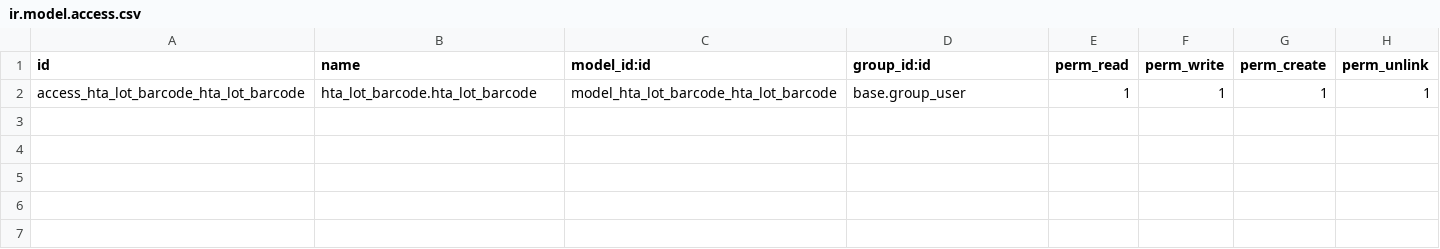
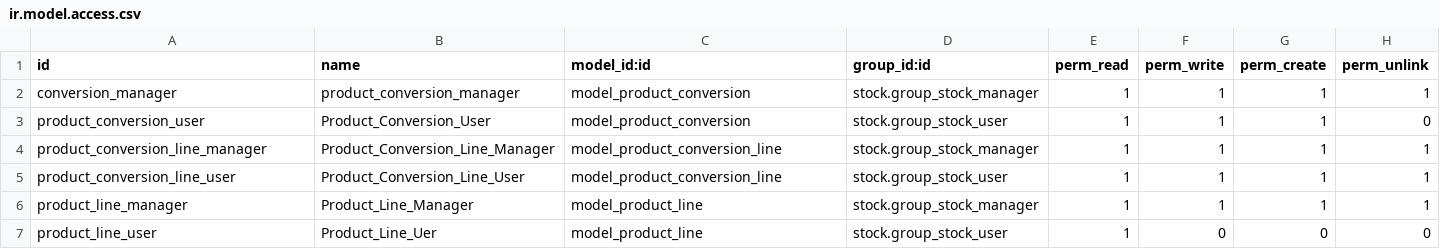
Before and after one commit to halltech-ci/sbio, a CSV file: hta_lot_barcode/security/ir.model.access.csv, drawn as a sheet.

Commit message:
Adding product_conversion in hta_lot_barcode

```diff
--- a/hta_lot_barcode/security/ir.model.access.csv
+++ b/hta_lot_barcode/security/ir.model.access.csv
@@ -1,2 +1,7 @@
 id,name,model_id:id,group_id:id,perm_read,perm_write,perm_create,perm_unlink
-access_hta_lot_barcode_hta_lot_barcode,hta_lot_barcode.hta_lot_barcode,model_hta_lot_barcode_hta_lot_barcode,base.group_user,1,1,1,1
+conversion_manager,product_conversion_manager,model_product_conversion,stock.group_stock_manager,1,1,1,1
+product_conversion_user,Product_Conversion_User,model_product_conversion,stock.group_stock_user,1,1,1,0
+product_conversion_line_manager,Product_Conversion_Line_Manager,model_product_conversion_line,stock.group_stock_manager,1,1,1,1
+product_conversion_line_user,Product_Conversion_Line_User,model_product_conversion_line,stock.group_stock_user,1,1,1,1
+product_line_manager,Product_Line_Manager,model_product_line,stock.group_stock_manager,1,1,1,1
+product_line_user,Product_Line_Uer,model_product_line,stock.group_stock_user,1,0,0,0
```
Also changed, not shown: 5 other files.
